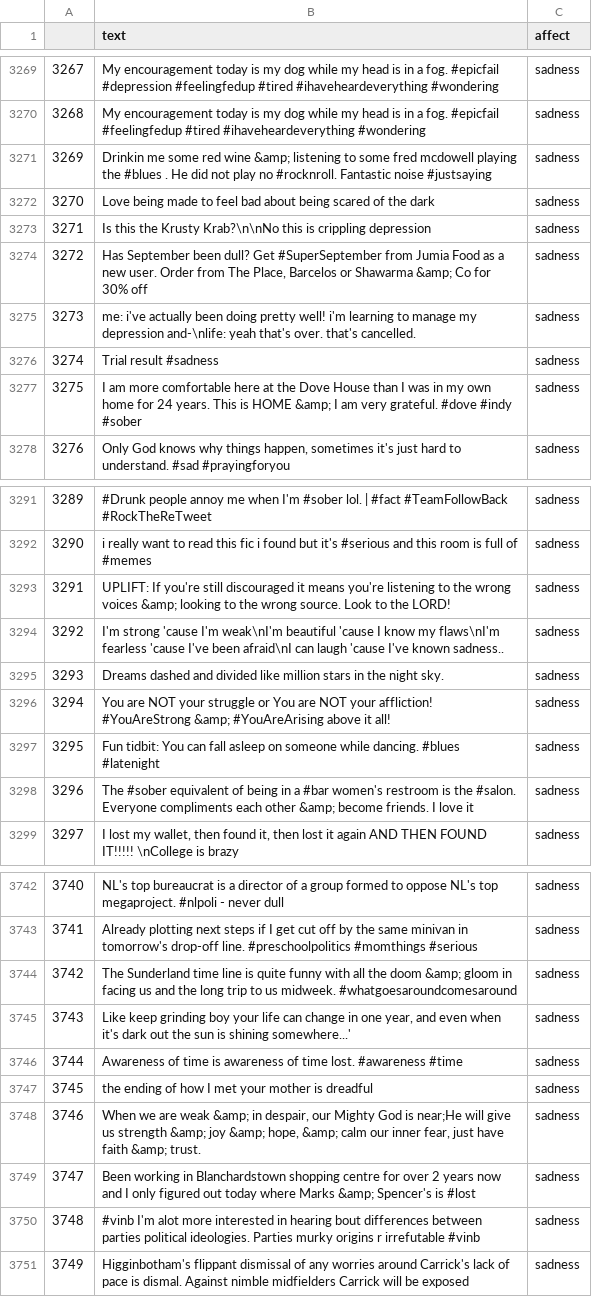
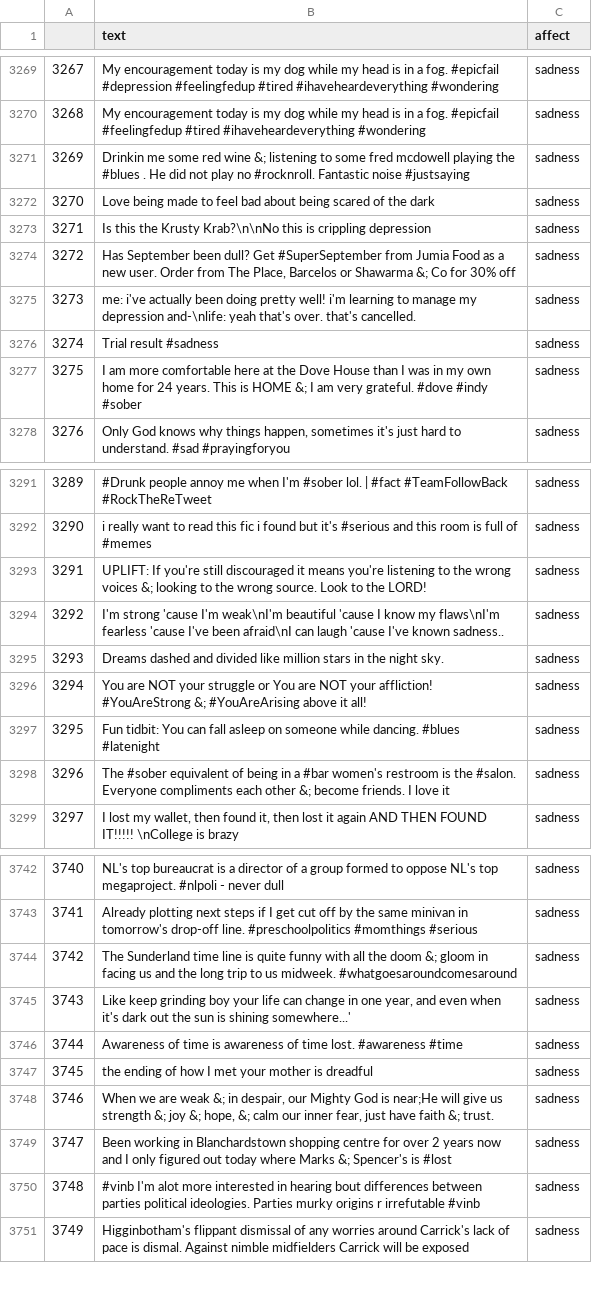
Before and after one commit to tostre/eika, a CSV file: corpora/emoint_clean.csv, drawn as a sheet; only a part is shown, gaps mark what is left out; the diff covers the shown part only.

Commit message:
Special characters are replaces by proper charcters, hashtags will be removed

```diff
--- a/corpora/emoint_clean.csv
+++ b/corpora/emoint_clean.csv
@@ -3270,9 +3270,9 @@
 3268,My encouragement today is my dog while my head is in a fog. #epicfail  #feelingfedup #tired #ihaveheardeverything #wondering,sadness
-3269,Drinkin me some red wine &amp; listening to some fred mcdowell playing the #blues . He did not play no #rocknroll. Fantastic noise  #justsaying,sadness
+3269,Drinkin me some red wine &; listening to some fred mcdowell playing the #blues . He did not play no #rocknroll. Fantastic noise  #justsaying,sadness
 3270,Love being made to feel bad about being scared of the dark,sadness
 3271,Is this the Krusty Krab?\n\nNo this is crippling depression,sadness
-3272,"Has September been dull? Get #SuperSeptember from Jumia Food as a new user. Order from The Place, Barcelos or Shawarma &amp; Co for 30% off",sadness
+3272,"Has September been dull? Get #SuperSeptember from Jumia Food as a new user. Order from The Place, Barcelos or Shawarma &; Co for 30% off",sadness
 3273,me: i've actually been doing pretty well! i'm learning to manage my depression and-\nlife: yeah that's over. that's cancelled.,sadness
 3274,Trial result #sadness,sadness
-3275,I am more comfortable here at the Dove House than I was in my own home for 24 years. This is HOME &amp; I am very grateful. #dove #indy #sober,sadness
+3275,I am more comfortable here at the Dove House than I was in my own home for 24 years. This is HOME &; I am very grateful. #dove #indy #sober,sadness
 3276,"Only God knows why things happen, sometimes it's just hard to understand. #sad #prayingforyou",sadness
@@ -3292,8 +3292,8 @@
 3290,i really want to read this fic i found but it's #serious and this room is full of #memes,sadness
-3291,UPLIFT: If you're still discouraged it means you're listening to the wrong voices &amp; looking to the wrong source. Look to the LORD!,sadness
+3291,UPLIFT: If you're still discouraged it means you're listening to the wrong voices &; looking to the wrong source. Look to the LORD!,sadness
 3292,I'm strong 'cause I'm weak\nI'm beautiful 'cause I know my flaws\nI'm fearless 'cause I've been afraid\nI can laugh 'cause I've known sadness..,sadness
 3293,Dreams dashed and divided like million stars in the night sky.,sadness
-3294,You are NOT your struggle or You are NOT your affliction! #YouAreStrong &amp; #YouAreArising above it all!,sadness
+3294,You are NOT your struggle or You are NOT your affliction! #YouAreStrong &; #YouAreArising above it all!,sadness
 3295,Fun tidbit: You can fall asleep on someone while dancing. #blues #latenight,sadness
-3296,The #sober equivalent of being in a #bar women's restroom is the #salon. Everyone compliments each other &amp; become friends. I love it,sadness
+3296,The #sober equivalent of being in a #bar women's restroom is the #salon. Everyone compliments each other &; become friends. I love it,sadness
 3297,"I lost my wallet, then found it, then lost it again AND THEN FOUND IT!!!!! \nCollege is brazy",sadness
@@ -3743,3 +3743,3 @@
 3741,Already plotting next steps if I get cut off by the same minivan in tomorrow's drop-off line. #preschoolpolitics #momthings #serious,sadness
-3742,The Sunderland time line is quite funny with all the doom &amp; gloom in facing us and the long trip to us midweek. #whatgoesaroundcomesaround,sadness
+3742,The Sunderland time line is quite funny with all the doom &; gloom in facing us and the long trip to us midweek. #whatgoesaroundcomesaround,sadness
 3743,"Like keep grinding boy your life can change in one year, and even when it's dark out the sun is shining somewhere...'",sadness
@@ -3747,4 +3747,4 @@
 3745,the ending of how I met your mother is dreadful,sadness
-3746,"When we are weak &amp; in despair, our Mighty God is near;He will give us strength &amp; joy &amp; hope, &amp; calm our inner fear, just have faith &amp; trust.",sadness
-3747,Been working in Blanchardstown shopping centre for over 2 years now and I only figured out today where Marks &amp; Spencer's is #lost,sadness
+3746,"When we are weak &; in despair, our Mighty God is near;He will give us strength &; joy &; hope, &; calm our inner fear, just have faith &; trust.",sadness
+3747,Been working in Blanchardstown shopping centre for over 2 years now and I only figured out today where Marks &; Spencer's is #lost,sadness
 3748,#vinb I'm alot more interested in hearing bout differences between parties political ideologies. Parties murky origins r irrefutable #vinb,sadness
```
Also changed, not shown: 163 edited cells elsewhere in this file, corpora/crowdflower_clean.csv, 4 other files.
